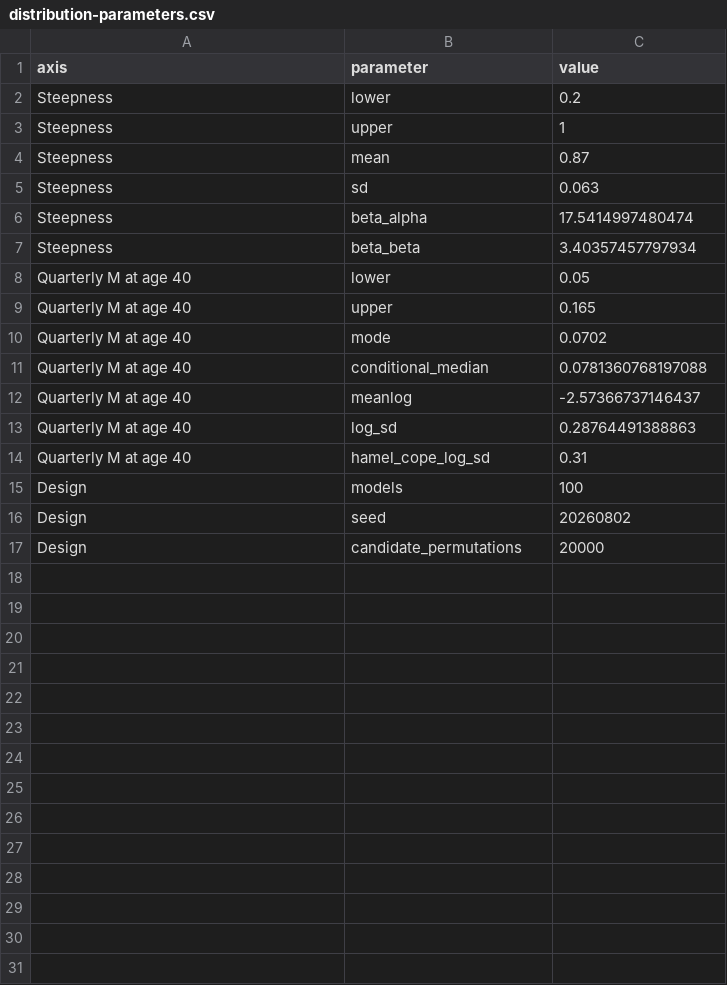
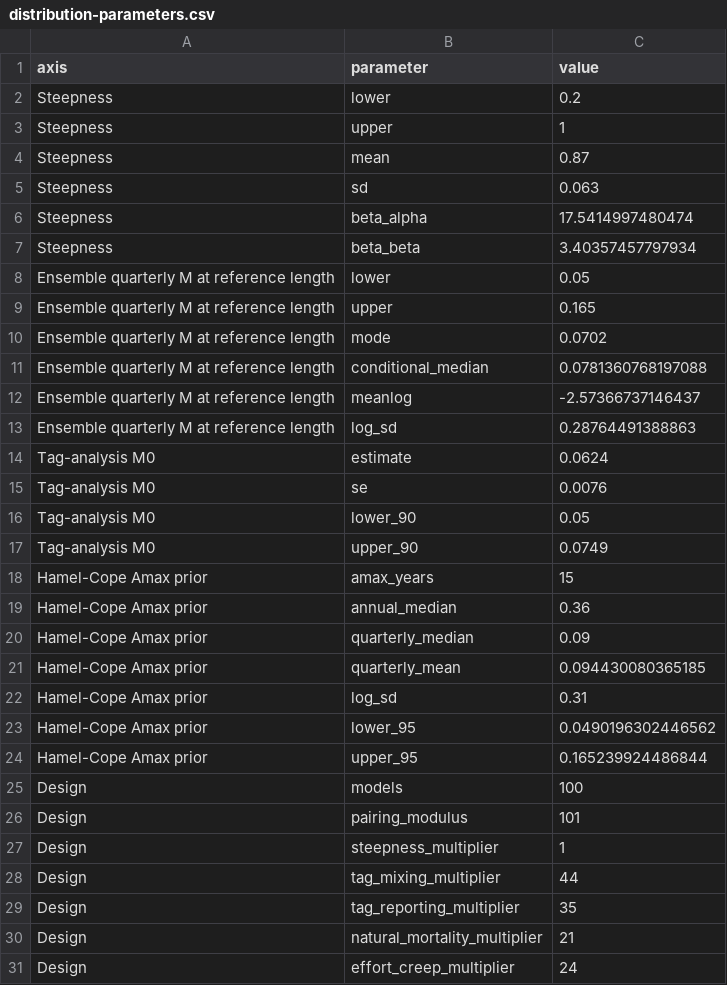
Before and after one commit to PacificCommunity/ofp-sam-bet-2026-ensemble, a CSV file: design/distribution-parameters.csv, drawn as a sheet.

Commit message:
Add publication-ready ensemble distributions

```diff
--- a/design/distribution-parameters.csv
+++ b/design/distribution-parameters.csv
@@ -7,11 +7,25 @@
 "Steepness","beta_beta",3.40357457797934
-"Quarterly M at age 40","lower",0.05
-"Quarterly M at age 40","upper",0.165
-"Quarterly M at age 40","mode",0.0702
-"Quarterly M at age 40","conditional_median",0.0781360768197088
-"Quarterly M at age 40","meanlog",-2.57366737146437
-"Quarterly M at age 40","log_sd",0.28764491388863
-"Quarterly M at age 40","hamel_cope_log_sd",0.31
+"Ensemble quarterly M at reference length","lower",0.05
+"Ensemble quarterly M at reference length","upper",0.165
+"Ensemble quarterly M at reference length","mode",0.0702
+"Ensemble quarterly M at reference length","conditional_median",0.0781360768197088
+"Ensemble quarterly M at reference length","meanlog",-2.57366737146437
+"Ensemble quarterly M at reference length","log_sd",0.28764491388863
+"Tag-analysis M0","estimate",0.0624
+"Tag-analysis M0","se",0.0076
+"Tag-analysis M0","lower_90",0.05
+"Tag-analysis M0","upper_90",0.0749
+"Hamel-Cope Amax prior","amax_years",15
+"Hamel-Cope Amax prior","annual_median",0.36
+"Hamel-Cope Amax prior","quarterly_median",0.09
+"Hamel-Cope Amax prior","quarterly_mean",0.094430080365185
+"Hamel-Cope Amax prior","log_sd",0.31
+"Hamel-Cope Amax prior","lower_95",0.0490196302446562
+"Hamel-Cope Amax prior","upper_95",0.165239924486844
 "Design","models",100
-"Design","seed",20260802
-"Design","candidate_permutations",20000
+"Design","pairing_modulus",101
+"Design","steepness_multiplier",1
+"Design","tag_mixing_multiplier",44
+"Design","tag_reporting_multiplier",35
+"Design","natural_mortality_multiplier",21
+"Design","effort_creep_multiplier",24
```
Also changed, not shown: design/model-draws.csv, design/rank-correlation.csv, 7 other files.
